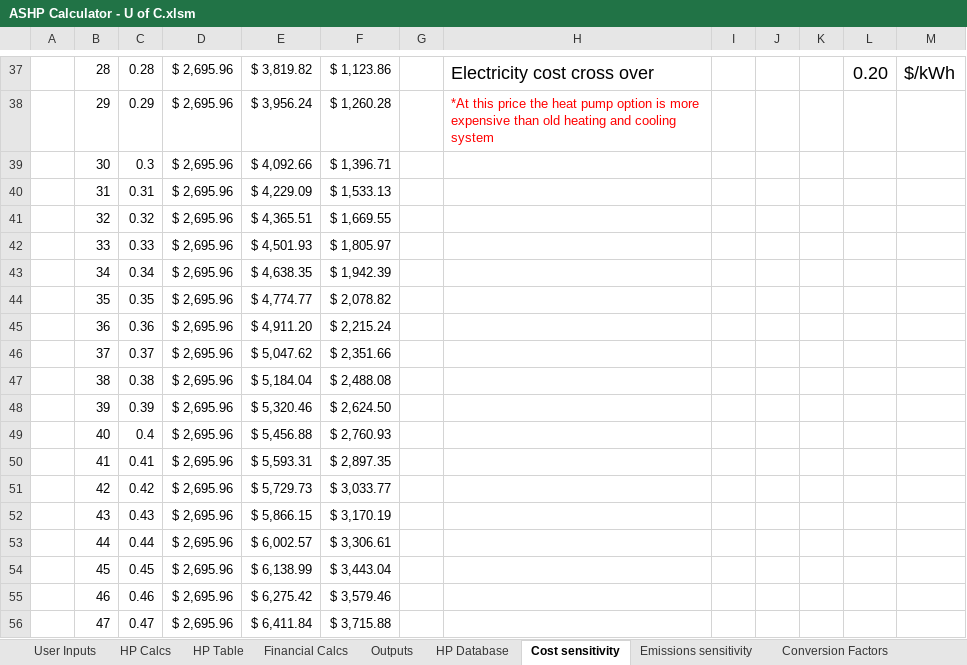
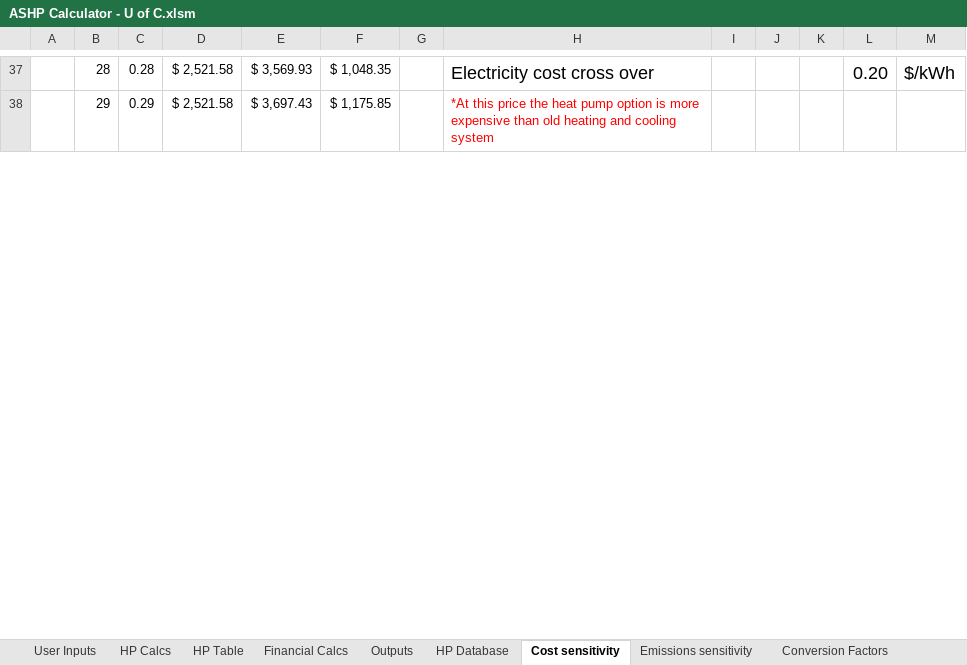
Before and after one commit to beaumccartney/heat-pump-calculator, an Excel workbook: server/data/ASHP Calculator - U of C.xlsm, sheet Cost sensitivity, drawn as a sheet; only a part is shown, gaps mark what is left out; values as stored, in another font and other column widths than the file's, no borders; charts and pictures not drawn; removed rows and columns are numbered as before the commit, all else as after; the diff covers the shown part only; the diff names each change by its address in the sheet, - before the commit and + after, or states it on an @@ line.

```diff
--- a/server/data/ASHP Calculator - U of C.xlsm (sheet Cost sensitivity)
+++ b/server/data/ASHP Calculator - U of C.xlsm (sheet Cost sensitivity)
-D37:D38: $ 2,695.96
+D37:D38: $ 2,521.58
-E37: $ 3,819.82
+E37: $ 3,569.93
-F37: $ 1,123.86
+F37: $ 1,048.35
-E38: $ 3,956.24
+E38: $ 3,697.43
-F38: $ 1,260.28
+F38: $ 1,175.85
-row 39:  | 30 | 0.3 | $ 2,695.96 | $ 4,092.66 | $ 1,396.71
-row 40:  | 31 | 0.31 | $ 2,695.96 | $ 4,229.09 | $ 1,533.13
-row 41:  | 32 | 0.32 | $ 2,695.96 | $ 4,365.51 | $ 1,669.55
-row 42:  | 33 | 0.33 | $ 2,695.96 | $ 4,501.93 | $ 1,805.97
-row 43:  | 34 | 0.34 | $ 2,695.96 | $ 4,638.35 | $ 1,942.39
-row 44:  | 35 | 0.35 | $ 2,695.96 | $ 4,774.77 | $ 2,078.82
-row 45:  | 36 | 0.36 | $ 2,695.96 | $ 4,911.20 | $ 2,215.24
-row 46:  | 37 | 0.37 | $ 2,695.96 | $ 5,047.62 | $ 2,351.66
-row 47:  | 38 | 0.38 | $ 2,695.96 | $ 5,184.04 | $ 2,488.08
-row 48:  | 39 | 0.39 | $ 2,695.96 | $ 5,320.46 | $ 2,624.50
-row 49:  | 40 | 0.4 | $ 2,695.96 | $ 5,456.88 | $ 2,760.93
-row 50:  | 41 | 0.41 | $ 2,695.96 | $ 5,593.31 | $ 2,897.35
-row 51:  | 42 | 0.42 | $ 2,695.96 | $ 5,729.73 | $ 3,033.77
-row 52:  | 43 | 0.43 | $ 2,695.96 | $ 5,866.15 | $ 3,170.19
-row 53:  | 44 | 0.44 | $ 2,695.96 | $ 6,002.57 | $ 3,306.61
-row 54:  | 45 | 0.45 | $ 2,695.96 | $ 6,138.99 | $ 3,443.04
-row 55:  | 46 | 0.46 | $ 2,695.96 | $ 6,275.42 | $ 3,579.46
-row 56:  | 47 | 0.47 | $ 2,695.96 | $ 6,411.84 | $ 3,715.88
```
Also changed, not shown: 64 added rows, 46 removed rows and 71 edited cells elsewhere in this sheet, sheet HP Table, sheet Financing(old), sheet HP Calcs, sheet Emissions sensitivity, sheet Financial Calcs, sheet Outputs, 3 more sheets, formulas that keep their value, charts or pictures, 4 other files.
